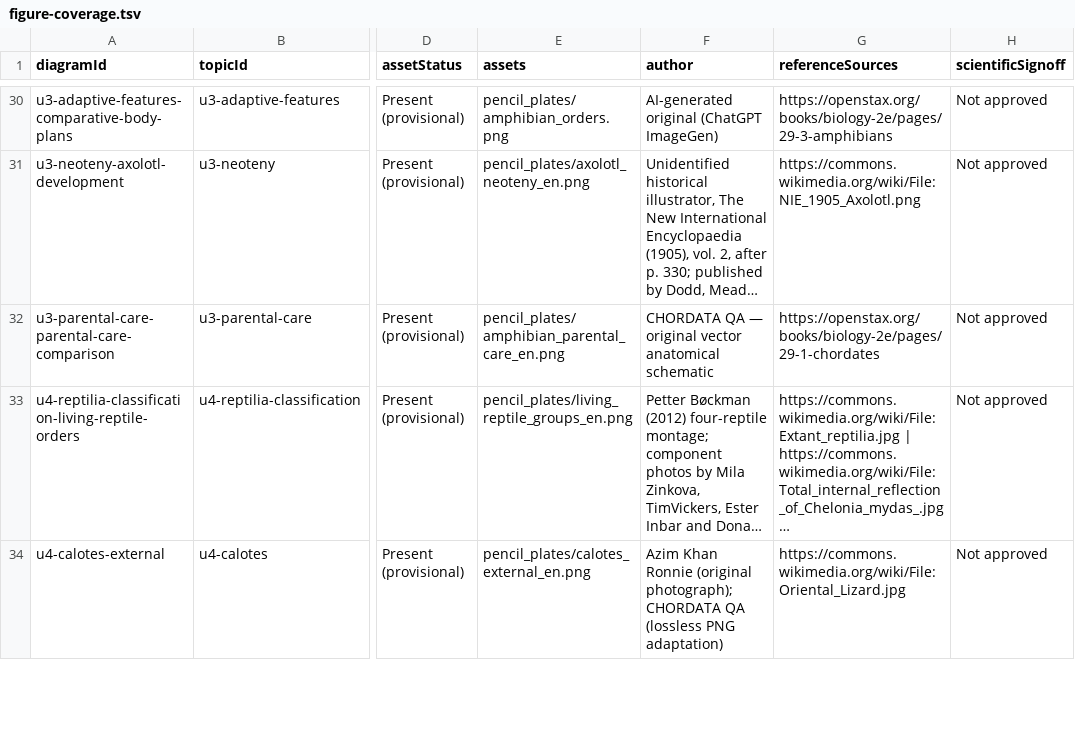
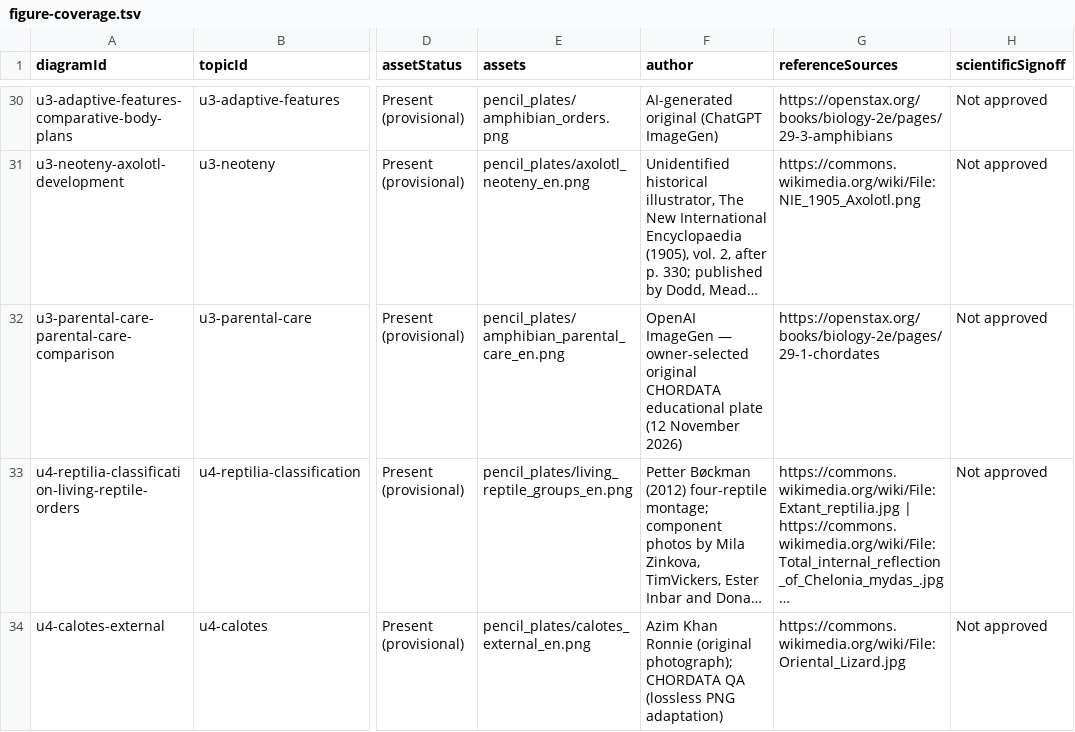
Before and after one commit to rameshgascngl-create/Chordata, a TSV file: docs/figure-coverage.tsv, drawn as a sheet; only a part is shown, gaps mark what is left out; long unchanged cells end in …; the diff covers the shown part only; the diff names each change by its address in the sheet, - before the commit and + after, or states it on an @@ line.

```diff
--- a/docs/figure-coverage.tsv
+++ b/docs/figure-coverage.tsv
-F32 (author): CHORDATA QA — original vector anatomical schematic
+F32 (author): OpenAI ImageGen — owner-selected original CHORDATA educational plate (12 November 2026)
```
Also changed, not shown: 7 edited cells elsewhere in this file, docs/FIGURE_REVIEW_REGISTER_64.csv, 10 other files.
